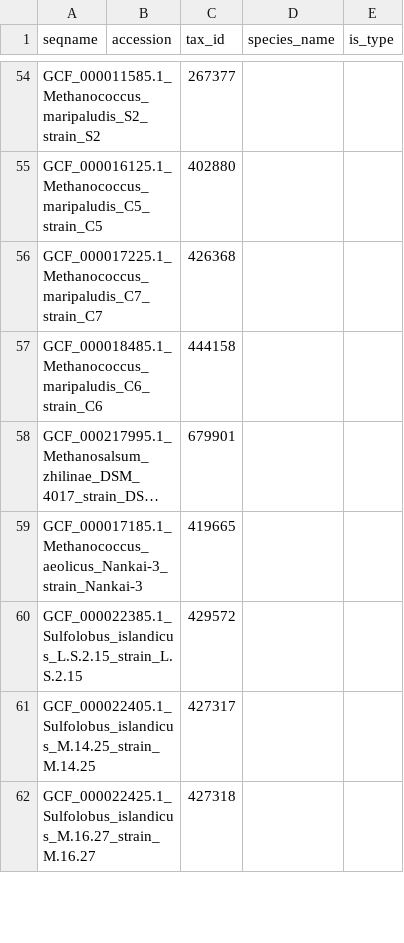
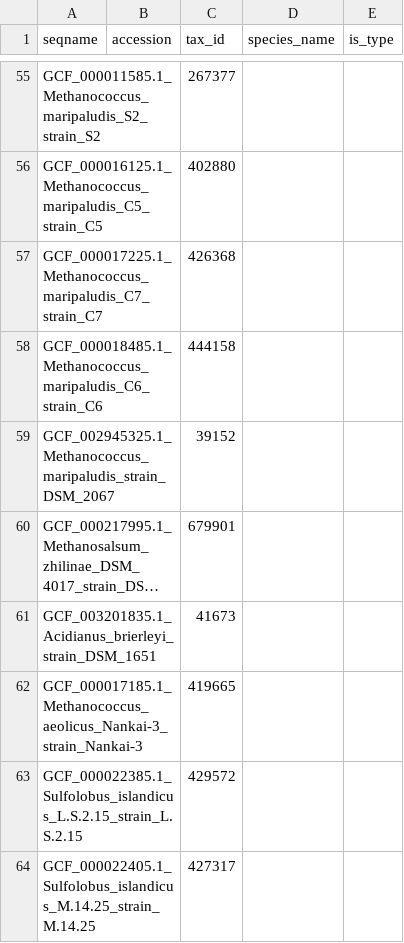
Before and after one commit to bowmanjeffs/paprica, a CSV file: ref_genome_database/archaea/combined_16S.archaea.tax.refpkg/seq_info.updated.csv, drawn as a sheet; only a part is shown, gaps mark what is left out; the shorter side is filled out with more unchanged rows; long unchanged cells end in …; the diff covers the shown part only; the diff names each change by its address in the sheet, - before the commit and + after, or states it on an @@ line.

```diff
--- a/ref_genome_database/archaea/combined_16S.archaea.tax.refpkg/seq_info.updated.csv
+++ b/ref_genome_database/archaea/combined_16S.archaea.tax.refpkg/seq_info.updated.csv
+row 59: GCF_002945325.1_Methanococcus_maripaludis_strain_DSM_2067 |  | 39152
+row 61: GCF_003201835.1_Acidianus_brierleyi_strain_DSM_1651 |  | 41673
```
Also changed, not shown: 13 added rows, 1 removed row and 1 edited cell elsewhere in this file, ref_genome_database/archaea/combined_16S.archaea.tax.refpkg/taxa.csv, ref_genome_database/archaea/internal_data.csv, 31 other files.
